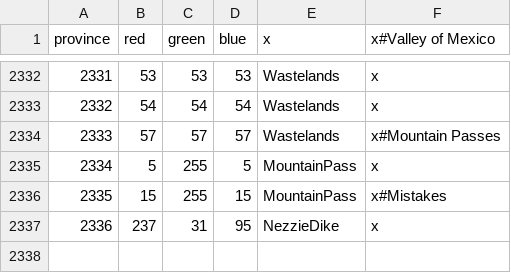
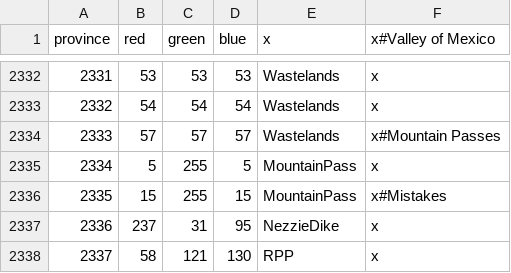
Before and after one commit to aidanhp/MesoamericaUniversalis, a CSV file: mesoamer_uni/map/definition.csv, drawn as a sheet; only a part is shown, gaps mark what is left out.

```diff
--- a/mesoamer_uni/map/definition.csv
+++ b/mesoamer_uni/map/definition.csv
@@ -2337 +2337,2 @@ province;red;green;blue;x;x#Valley of Mexico
 2336;237;31;95;NezzieDike;x
+2337;58;121;130;RPP;x
```
Also changed, not shown: 9 other files.
